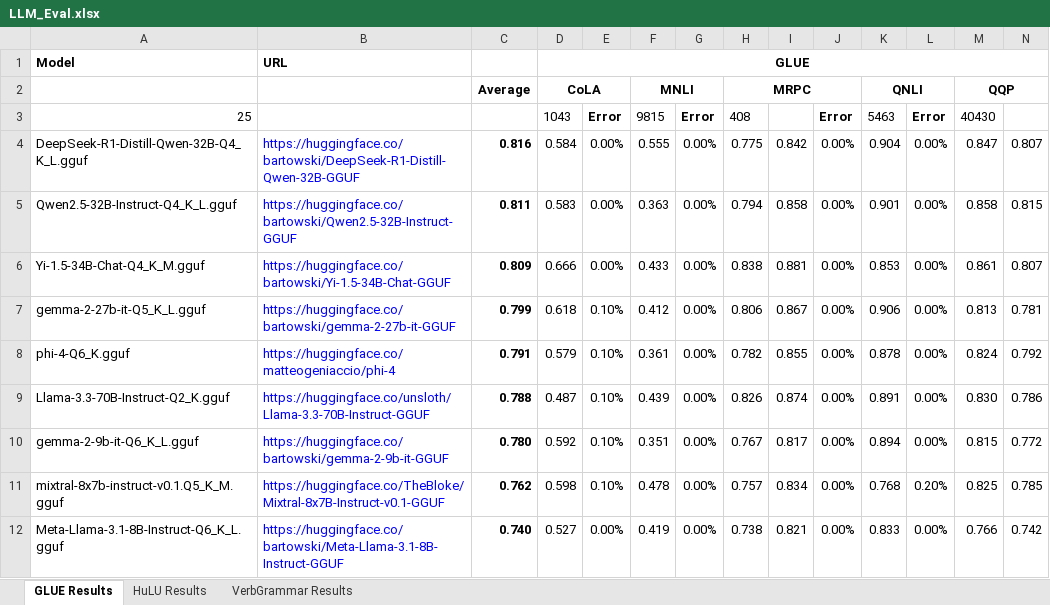
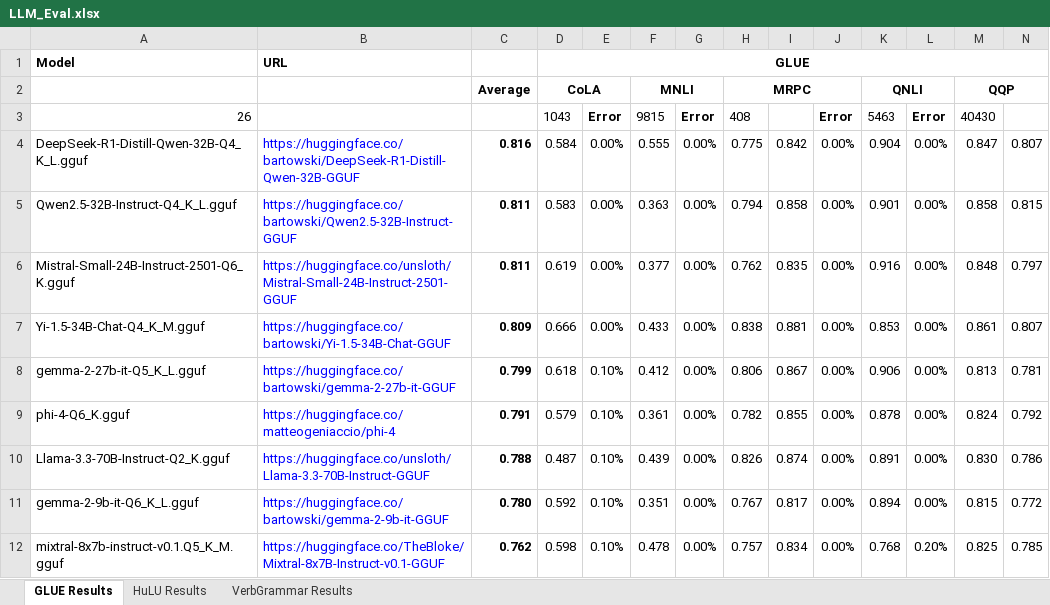
Before and after one commit to cyborgyn/ai_notebooks, an Excel workbook: LLM_Eval.xlsx, sheet GLUE Results, drawn as a sheet; only a part is shown; the shorter side is filled out with more unchanged rows; values as stored, in another font and other column widths than the file's, no borders; charts and pictures and conditional formats not drawn; rows hold the shown columns only; the diff names each change by its address in the sheet, - before the commit and + after, or states it on an @@ line.

Commit message:
Add eval results of Mistral-Small-24B-Instruct

```diff
--- a/LLM_Eval.xlsx (sheet GLUE Results)
+++ b/LLM_Eval.xlsx (sheet GLUE Results)
-A3: 25
+A3: 26
+row 6: Mistral-Small-24B-Instruct-2501-Q6_K.gguf | https://huggingface.co/unsloth/Mistral-Small-24B-Instruct-2501-GGUF | 0.811 | 0.619 | 0.00% | 0.377 | 0.00% | 0.762 | 0.835 | 0.00% | 0.916 | 0.00% | 0.848 | 0.797
```
Also changed, not shown: sheet HuLU Results, sheet VerbGrammar Results, 4 other files.
